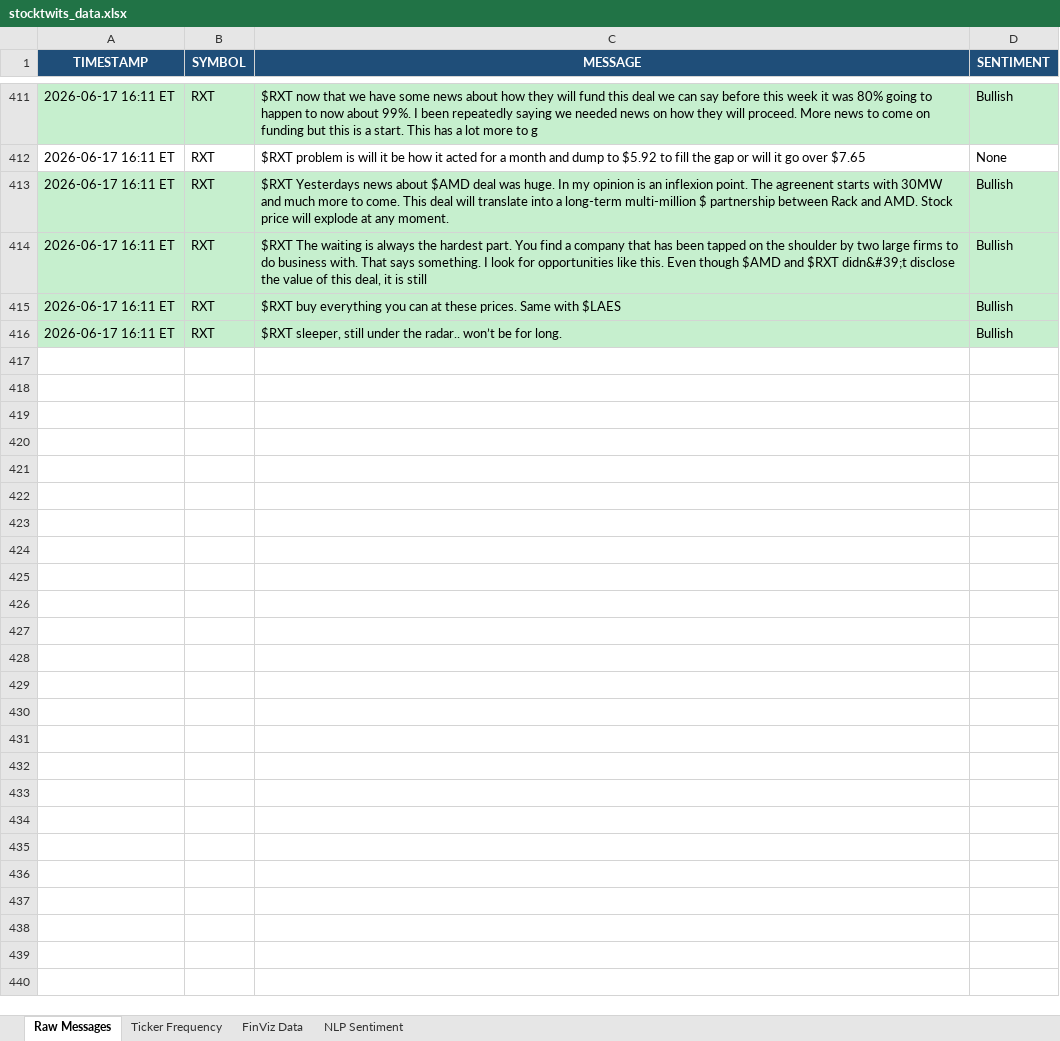
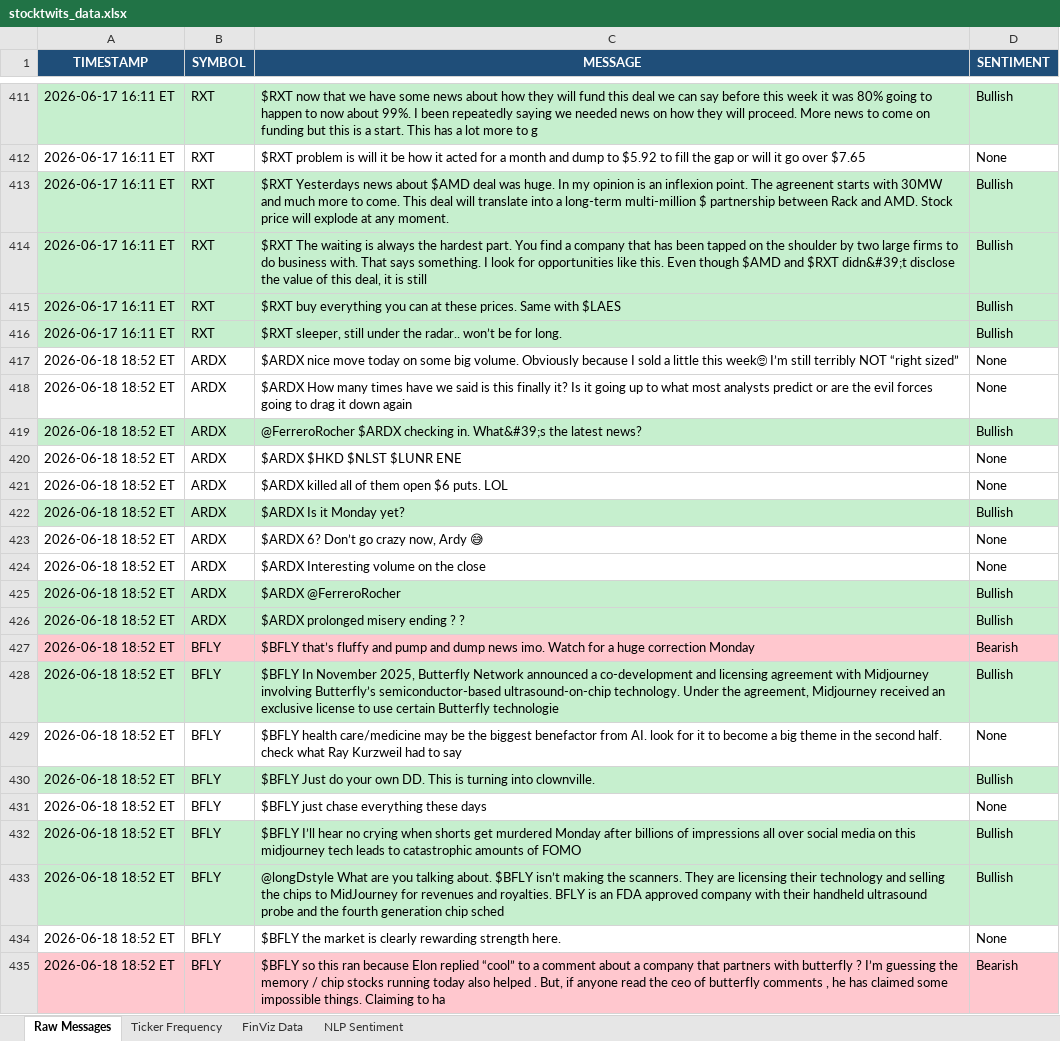
Before and after one commit to 7scgb4t8vc-cpu/stocktwits-collector, an Excel workbook: data/stocktwits_data.xlsx, sheet Raw Messages, drawn as a sheet; only a part is shown, gaps mark what is left out; values as stored, in another font and other column widths than the file's, no borders; the diff covers the shown part only; the diff names each change by its address in the sheet, - before the commit and + after, or states it on an @@ line.

```diff
--- a/data/stocktwits_data.xlsx (sheet Raw Messages)
+++ b/data/stocktwits_data.xlsx (sheet Raw Messages)
+row 417: 2026-06-18 18:52 ET | ARDX | $ARDX nice move today on some big volume. Obviously because I sold a little this week🙄 I’m still terribly NOT “right sized” | None
+row 418: 2026-06-18 18:52 ET | ARDX | $ARDX How many times have we said is this finally it? Is it going up to what most analysts predict or are the evil forces going to drag it down again | None
+row 419: 2026-06-18 18:52 ET | ARDX | @FerreroRocher $ARDX checking in. What&#39;s the latest news? | Bullish
+row 420: 2026-06-18 18:52 ET | ARDX | $ARDX $HKD $NLST $LUNR ENE | None
+row 421: 2026-06-18 18:52 ET | ARDX | $ARDX killed all of them open $6 puts. LOL | None
+row 422: 2026-06-18 18:52 ET | ARDX | $ARDX Is it Monday yet? | Bullish
+row 423: 2026-06-18 18:52 ET | ARDX | $ARDX 6? Don’t go crazy now, Ardy 😅 | None
+row 424: 2026-06-18 18:52 ET | ARDX | $ARDX Interesting volume on the close | None
+row 425: 2026-06-18 18:52 ET | ARDX | $ARDX @FerreroRocher | Bullish
+row 426: 2026-06-18 18:52 ET | ARDX | $ARDX prolonged misery ending ? ? | Bullish
+row 427: 2026-06-18 18:52 ET | BFLY | $BFLY that’s fluffy and pump and dump news imo. Watch for a huge correction Monday | Bearish
+row 428: 2026-06-18 18:52 ET | BFLY | $BFLY In November 2025, Butterfly Network announced a co-development and licensing agreement with Midjourney involving Butterfly’s semiconductor-based ultrasound-on-chip technology. Under the agreement, Midjourney received an exclusive license to use certain Butterfly technologie | Bullish
+row 429: 2026-06-18 18:52 ET | BFLY | $BFLY health care/medicine may be the biggest benefactor from AI. look for it to become a big theme in the second half. check what Ray Kurzweil had to say | None
+row 430: 2026-06-18 18:52 ET | BFLY | $BFLY Just do your own DD. This is turning into clownville. | Bullish
+row 431: 2026-06-18 18:52 ET | BFLY | $BFLY just chase everything these days | None
+row 432: 2026-06-18 18:52 ET | BFLY | $BFLY I’ll hear no crying when shorts get murdered Monday after billions of impressions all over social media on this midjourney tech leads to catastrophic amounts of FOMO | Bullish
+row 433: 2026-06-18 18:52 ET | BFLY | @longDstyle What are you talking about. $BFLY isn’t making the scanners. They are licensing their technology and selling the chips to MidJourney for revenues and royalties. BFLY is an FDA approved company with their handheld ultrasound probe and the fourth generation chip sched | Bullish
+row 434: 2026-06-18 18:52 ET | BFLY | $BFLY the market is clearly rewarding strength here. | None
+row 435: 2026-06-18 18:52 ET | BFLY | $BFLY so this ran because Elon replied “cool” to a comment about a company that partners with butterfly ? I’m guessing the memory / chip stocks running today also helped . But, if anyone read the ceo of butterfly comments , he has claimed some impossible things. Claiming to ha | Bearish
```
Also changed, not shown: 157 added rows elsewhere in this sheet, sheet NLP Sentiment, sheet FinViz Data, sheet Ticker Frequency, 4 other files.
